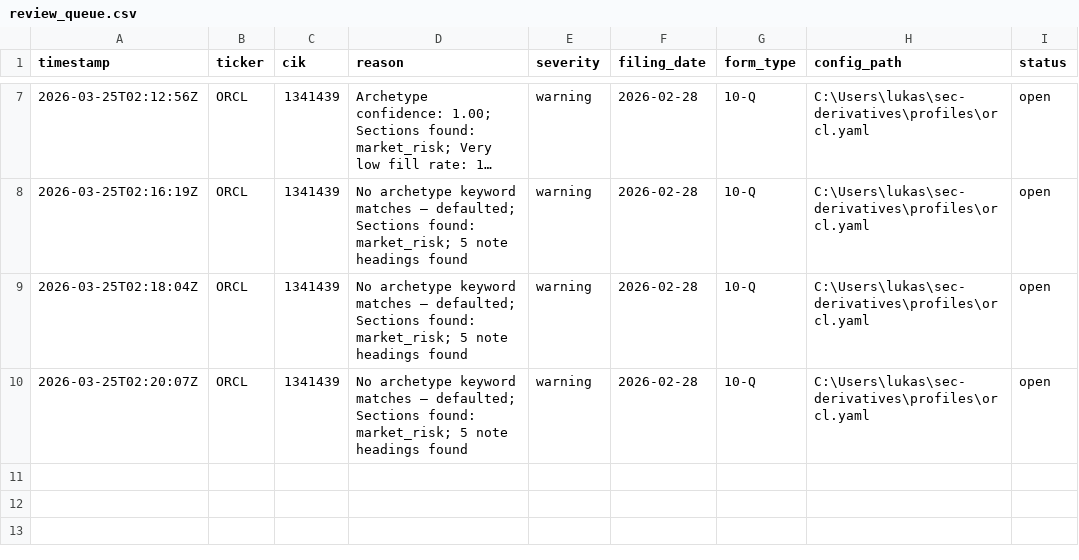
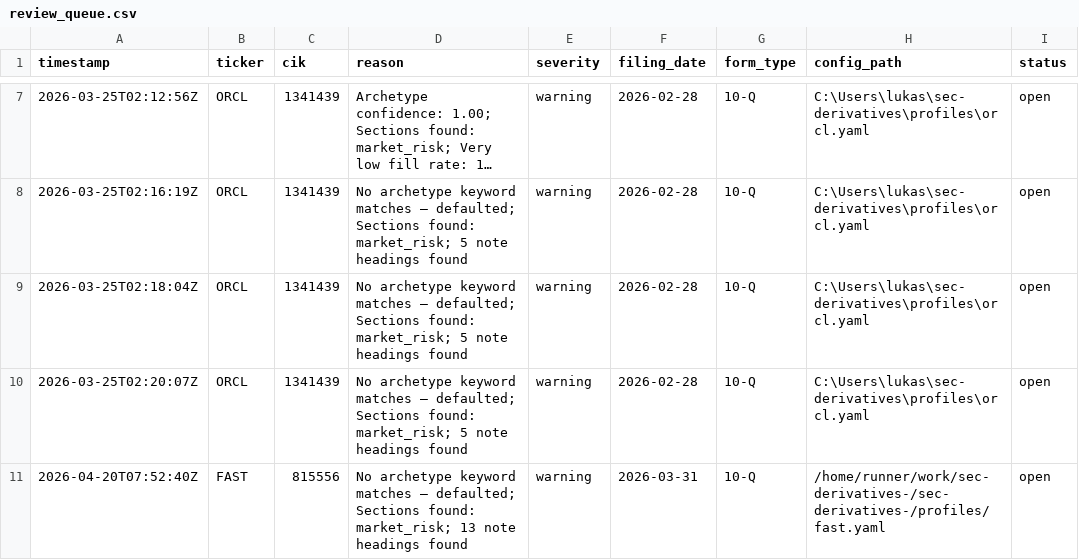
Before and after one commit to lukasbecker36-dot/sec-derivatives-, a CSV file: registry/review_queue.csv, drawn as a sheet; only a part is shown, gaps mark what is left out; long unchanged cells end in …; the diff names each change by its address in the sheet, - before the commit and + after, or states it on an @@ line.

```diff
--- a/registry/review_queue.csv
+++ b/registry/review_queue.csv
+row 11: 2026-04-20T07:52:40Z | FAST | 815556 | No archetype keyword matches — defaulted; Sections found: market_risk; 13 note headings found | warning | 2026-03-31 | 10-Q | /home/runner/work/sec-derivatives-/sec-derivatives-/profiles/fast.yaml | open
```
Also changed, not shown: registry/activation_log.csv, registry/universe.csv, 16 other files.
